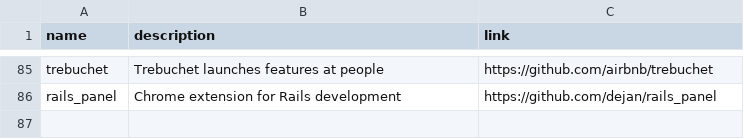
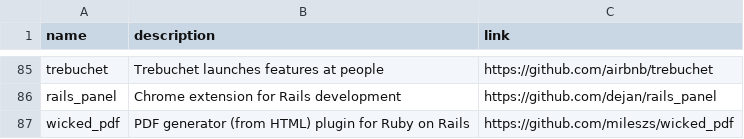
Before and after one commit to gregory/jouets, a CSV file: gems.csv, drawn as a sheet; only a part is shown, gaps mark what is left out.

Commit message:
Update gems.csv

```diff
--- a/gems.csv
+++ b/gems.csv
@@ -86 +86,2 @@ trebuchet, Trebuchet launches features at people, https://github.com/airbnb/treb
 rails_panel, Chrome extension for Rails development,  https://github.com/dejan/rails_panel
+wicked_pdf, PDF generator (from HTML) plugin for Ruby on Rails, https://github.com/mileszs/wicked_pdf
```
